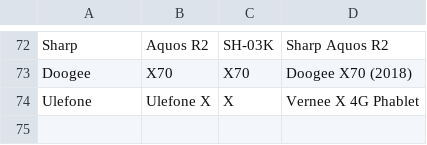
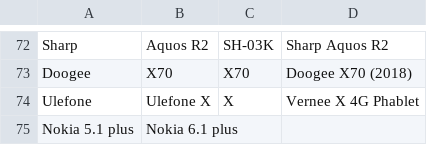
Before and after one commit to 5argon/AndroidNotchCutoutDatabase, a CSV file: AndroidNotchCutoutDatabase.csv, drawn as a sheet; only a part is shown, gaps mark what is left out.

Commit message:
Added new phones with cutout

```diff
--- a/AndroidNotchCutoutDatabase.csv
+++ b/AndroidNotchCutoutDatabase.csv
@@ -74 +74,2 @@ Doogee,X70,X70,Doogee X70 (2018)
 Ulefone,Ulefone X,X,Vernee X 4G Phablet
+Nokia 5.1 plus, Nokia 6.1 plus
```
